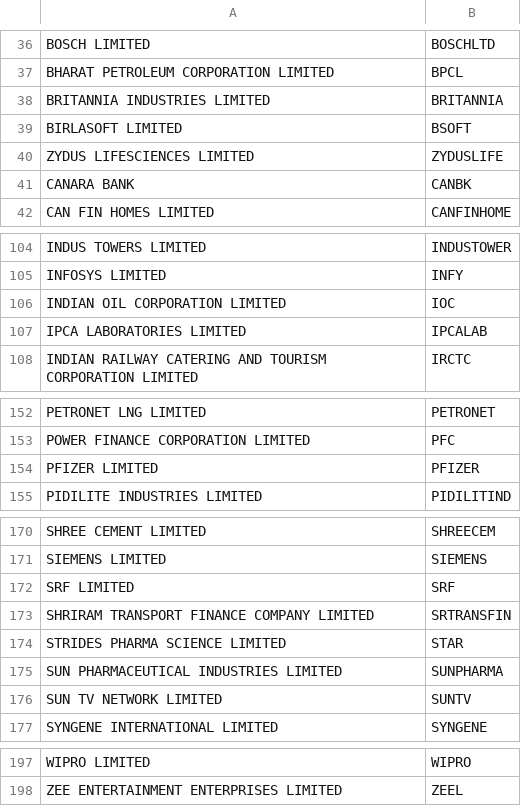
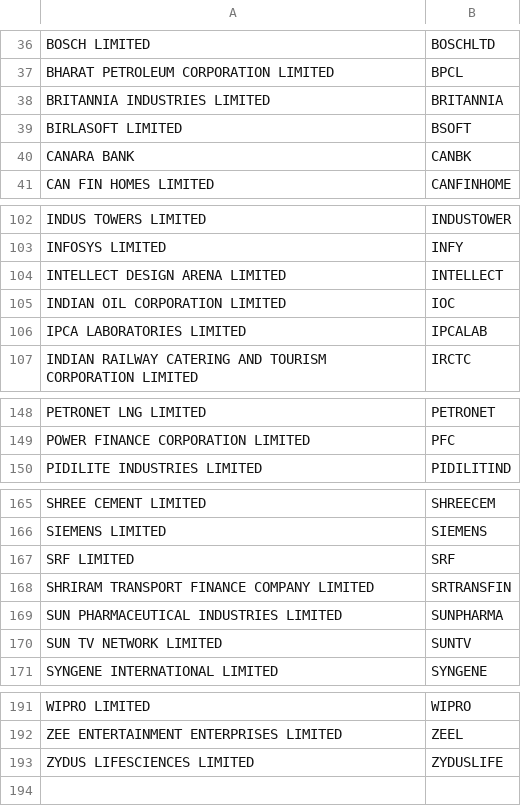
Before and after one commit to omarrohit20/rohit, a CSV file: src/data-import/nselist/ind_niftyfuturelist.csv, drawn as a sheet; only a part is shown, gaps mark what is left out; the diff covers the shown part only.

```diff
--- a/src/data-import/nselist/ind_niftyfuturelist.csv
+++ b/src/data-import/nselist/ind_niftyfuturelist.csv
@@ -39,3 +39,2 @@ BRITANNIA INDUSTRIES LIMITED,BRITANNIA
 BIRLASOFT LIMITED,BSOFT
-ZYDUS LIFESCIENCES LIMITED,ZYDUSLIFE
 CANARA BANK,CANBK
@@ -105,2 +103,3 @@ INDUS TOWERS LIMITED,INDUSTOWER
 INFOSYS LIMITED,INFY
+INTELLECT DESIGN ARENA LIMITED,INTELLECT
 INDIAN OIL CORPORATION LIMITED,IOC
@@ -153,3 +149,2 @@ PETRONET LNG LIMITED,PETRONET
 POWER FINANCE CORPORATION LIMITED,PFC
-PFIZER LIMITED,PFIZER
 PIDILITE INDUSTRIES LIMITED,PIDILITIND
@@ -173,3 +168,2 @@ SRF LIMITED,SRF
 SHRIRAM TRANSPORT FINANCE COMPANY LIMITED,SRTRANSFIN
-STRIDES PHARMA SCIENCE LIMITED,STAR
 SUN PHARMACEUTICAL INDUSTRIES LIMITED,SUNPHARMA
@@ -198 +192,2 @@ WIPRO LIMITED,WIPRO
 ZEE ENTERTAINMENT ENTERPRISES LIMITED,ZEEL
+ZYDUS LIFESCIENCES LIMITED,ZYDUSLIFE
```
Also changed, not shown: 2 added rows, 6 removed rows and 2 edited cells elsewhere in this file, 15 other files.
